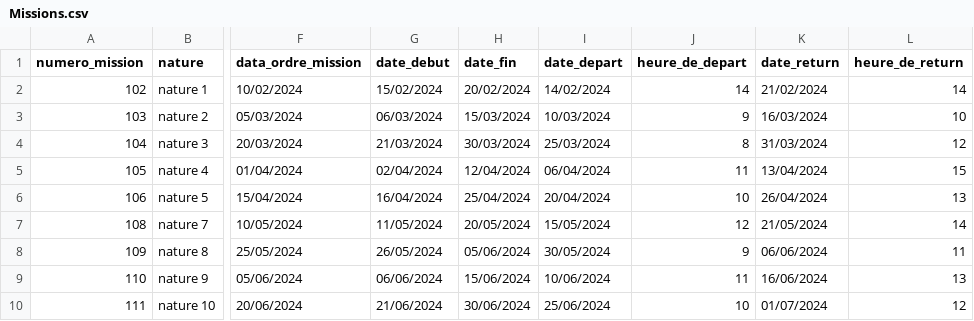
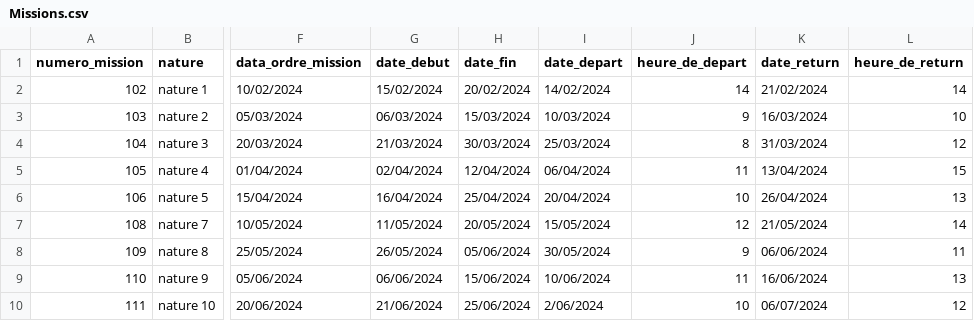
Before and after one commit to hamidAchaou/gestion-personnels, a CSV file: app/database/data/pkg_OrderDesMissions/missions/Missions.csv, drawn as a sheet; only a part is shown, gaps mark what is left out; the diff names each change by its address in the sheet, - before the commit and + after, or states it on an @@ line.

```diff
--- a/app/database/data/pkg_OrderDesMissions/missions/Missions.csv
+++ b/app/database/data/pkg_OrderDesMissions/missions/Missions.csv
-H10 (date_fin): 30/06/2024
+H10 (date_fin): 25/06/2024
-I10 (date_depart): 25/06/2024
+I10 (date_depart): 2/06/2024
-K10 (date_return): 01/07/2024
+K10 (date_return): 06/07/2024
```
Also changed, not shown: app/database/data/Users.csv, app/database/data/pkg_OrderDesMissions/transports/Transports.csv, 15 other files.
